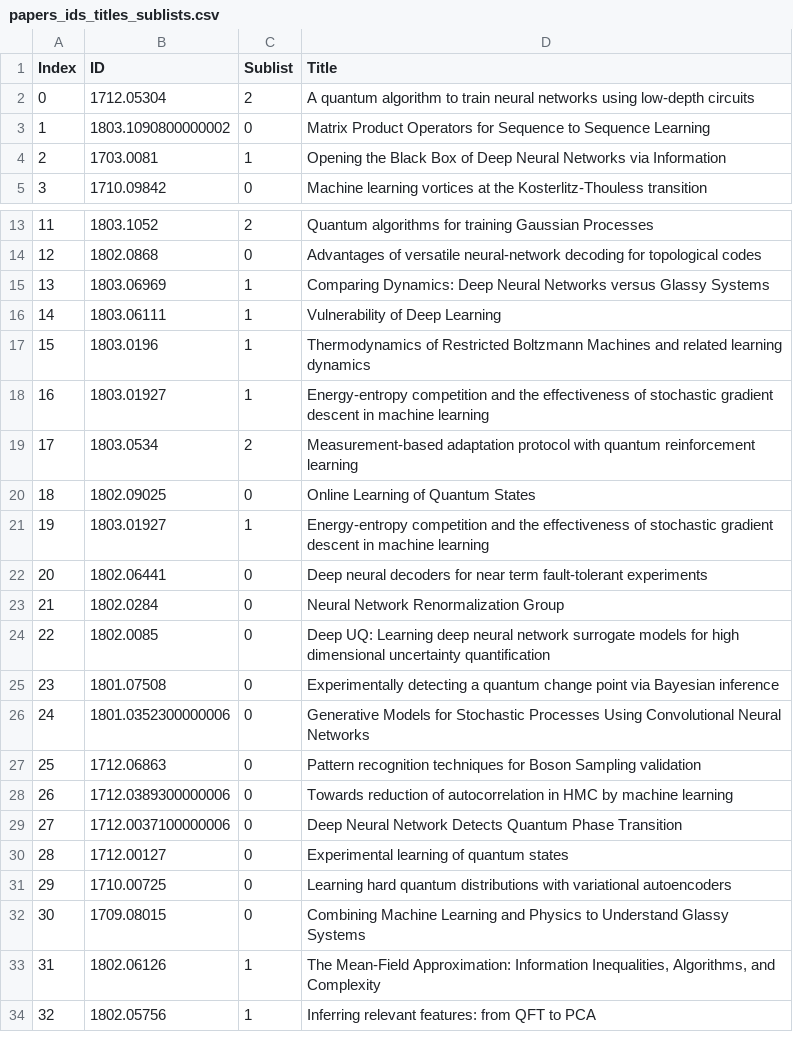
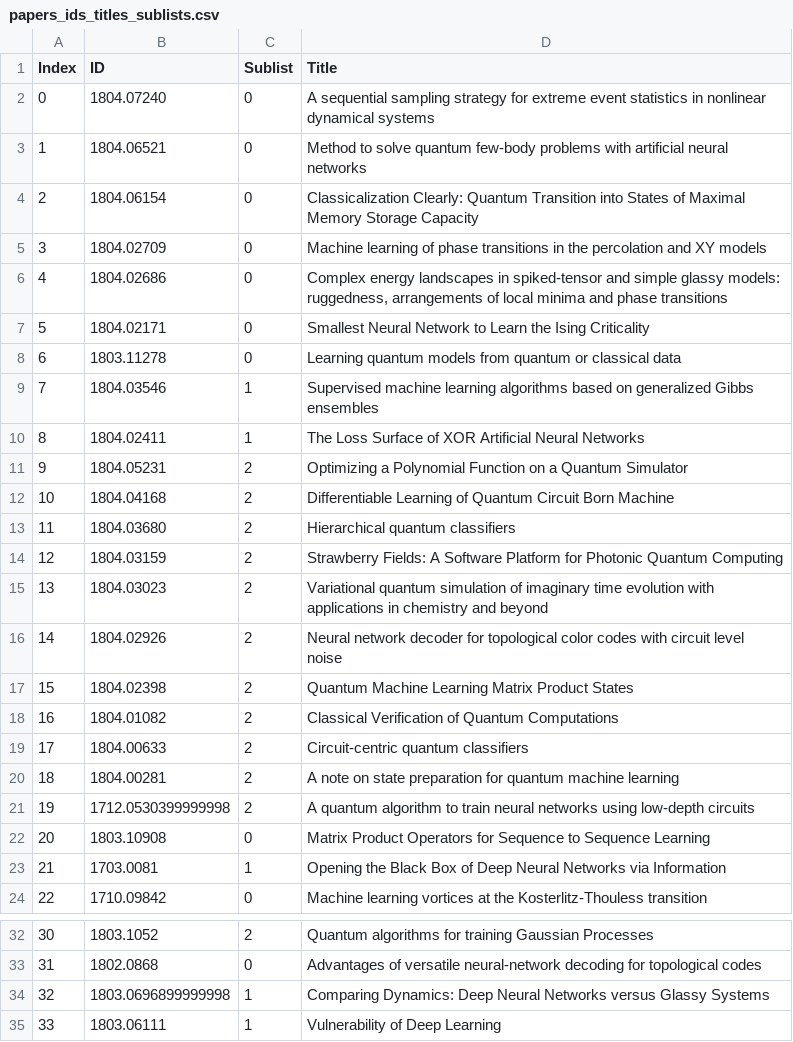
Before and after one commit to physicsml/physicsml-archive, a CSV file: develop/content/pages/papers_ids_titles_sublists.csv, drawn as a sheet; only a part is shown, gaps mark what is left out; the shorter side is filled out with more unchanged rows; addresses are those after the commit; ↵ is a line break in a cell; the diff covers the shown part only; the diff names each change by its address in the sheet, - before the commit and + after, or states it on an @@ line.

Commit message:
paper list update

```diff
--- a/develop/content/pages/papers_ids_titles_sublists.csv
+++ b/develop/content/pages/papers_ids_titles_sublists.csv
+row 2: 0 | 1804.07240 | 0 | A sequential sampling strategy for extreme event statistics in nonlinear ↵ dynamical systems
+row 3: 1 | 1804.06521 | 0 | Method to solve quantum few-body problems with artificial neural ↵ networks
+row 4: 2 | 1804.06154 | 0 | Classicalization Clearly: Quantum Transition into States of Maximal ↵ Memory Storage Capacity
+row 5: 3 | 1804.02709 | 0 | Machine learning of phase transitions in the percolation and XY models
+row 6: 4 | 1804.02686 | 0 | Complex energy landscapes in spiked-tensor and simple glassy models: ↵ ruggedness, arrangements of local minima and phase transitions
+row 7: 5 | 1804.02171 | 0 | Smallest Neural Network to Learn the Ising Criticality
+row 8: 6 | 1803.11278 | 0 | Learning quantum models from quantum or classical data
+row 9: 7 | 1804.03546 | 1 | Supervised machine learning algorithms based on generalized Gibbs ↵ ensembles
+row 10: 8 | 1804.02411 | 1 | The Loss Surface of XOR Artificial Neural Networks
+row 11: 9 | 1804.05231 | 2 | Optimizing a Polynomial Function on a Quantum Simulator
+row 12: 10 | 1804.04168 | 2 | Differentiable Learning of Quantum Circuit Born Machine
+row 13: 11 | 1804.03680 | 2 | Hierarchical quantum classifiers
+row 14: 12 | 1804.03159 | 2 | Strawberry Fields: A Software Platform for Photonic Quantum Computing
+row 15: 13 | 1804.03023 | 2 | Variational quantum simulation of imaginary time evolution with ↵ applications in chemistry and beyond
+row 16: 14 | 1804.02926 | 2 | Neural network decoder for topological color codes with circuit level ↵ noise
+row 17: 15 | 1804.02398 | 2 | Quantum Machine Learning Matrix Product States
+row 18: 16 | 1804.01082 | 2 | Classical Verification of Quantum Computations
+row 19: 17 | 1804.00633 | 2 | Circuit-centric quantum classifiers
+row 20: 18 | 1804.00281 | 2 | A note on state preparation for quantum machine learning
@@ column A (Index) renumbered between rows 21 and 101 @@
-B21 (ID): 1712.05304
+B21 (ID): 1712.0530399999998
-B22 (ID): 1803.1090800000002
+B22 (ID): 1803.10908
-B34 (ID): 1803.06969
+B34 (ID): 1803.0696899999998
```
Also changed, not shown: 3 added rows, 3 removed rows and 33 moved rows elsewhere in this file, 9 other files.
